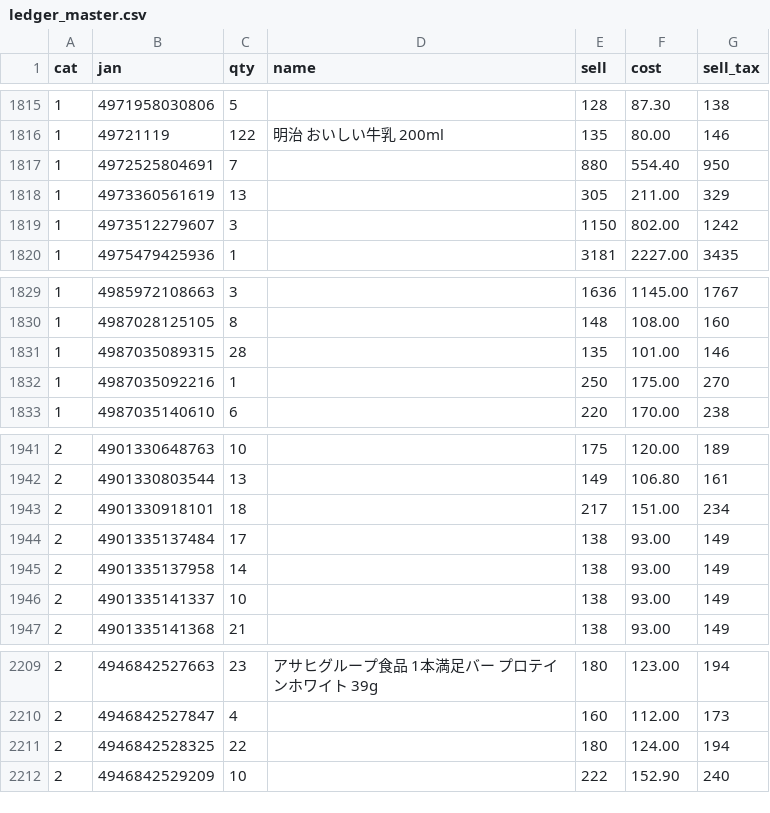
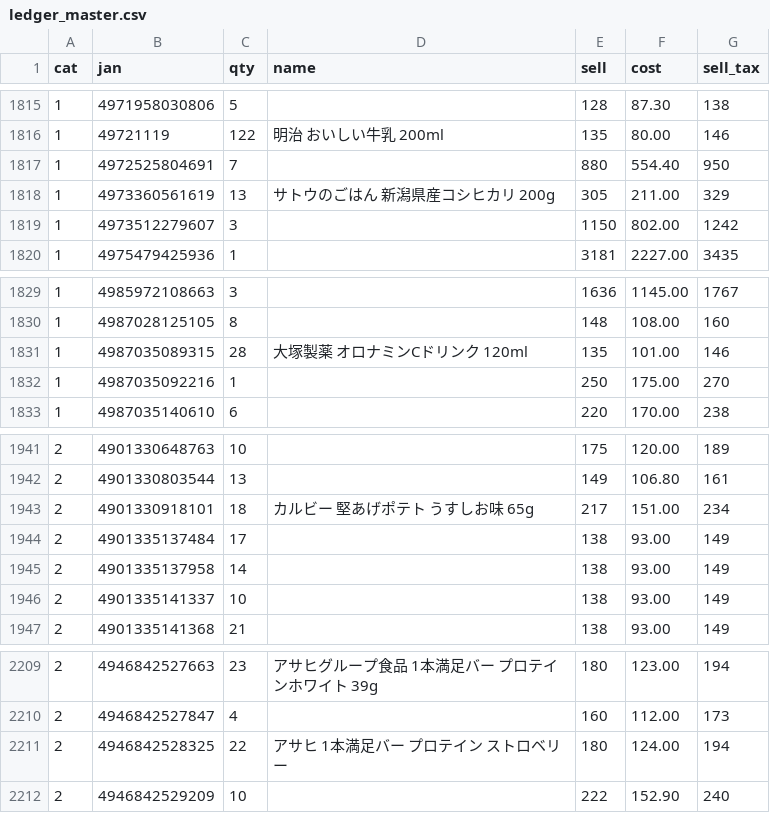
Before and after one commit to kshop-collab/kshop-ledger, a CSV file: ledger_master.csv, drawn as a sheet; only a part is shown, gaps mark what is left out; the diff covers the shown part only.

```diff
--- a/ledger_master.csv
+++ b/ledger_master.csv
@@ -1817,3 +1817,3 @@
 "1","4972525804691","7","","880","554.40","950"
-"1","4973360561619","13","","305","211.00","329"
+"1","4973360561619","13","サトウのごはん 新潟県産コシヒカリ 200g","305","211.00","329"
 "1","4973512279607","3","","1150","802.00","1242"
@@ -1830,3 +1830,3 @@
 "1","4987028125105","8","","148","108.00","160"
-"1","4987035089315","28","","135","101.00","146"
+"1","4987035089315","28","大塚製薬 オロナミンCドリンク 120ml","135","101.00","146"
 "1","4987035092216","1","","250","175.00","270"
@@ -1942,3 +1942,3 @@
 "2","4901330803544","13","","149","106.80","161"
-"2","4901330918101","18","","217","151.00","234"
+"2","4901330918101","18","カルビー 堅あげポテト うすしお味 65g","217","151.00","234"
 "2","4901335137484","17","","138","93.00","149"
@@ -2210,3 +2210,3 @@
 "2","4946842527847","4","","160","112.00","173"
-"2","4946842528325","22","","180","124.00","194"
+"2","4946842528325","22","アサヒ 1本満足バー プロテイン ストロベリー","180","124.00","194"
 "2","4946842529209","10","","222","152.90","240"
```
Also changed, not shown: 11 edited cells elsewhere in this file.
